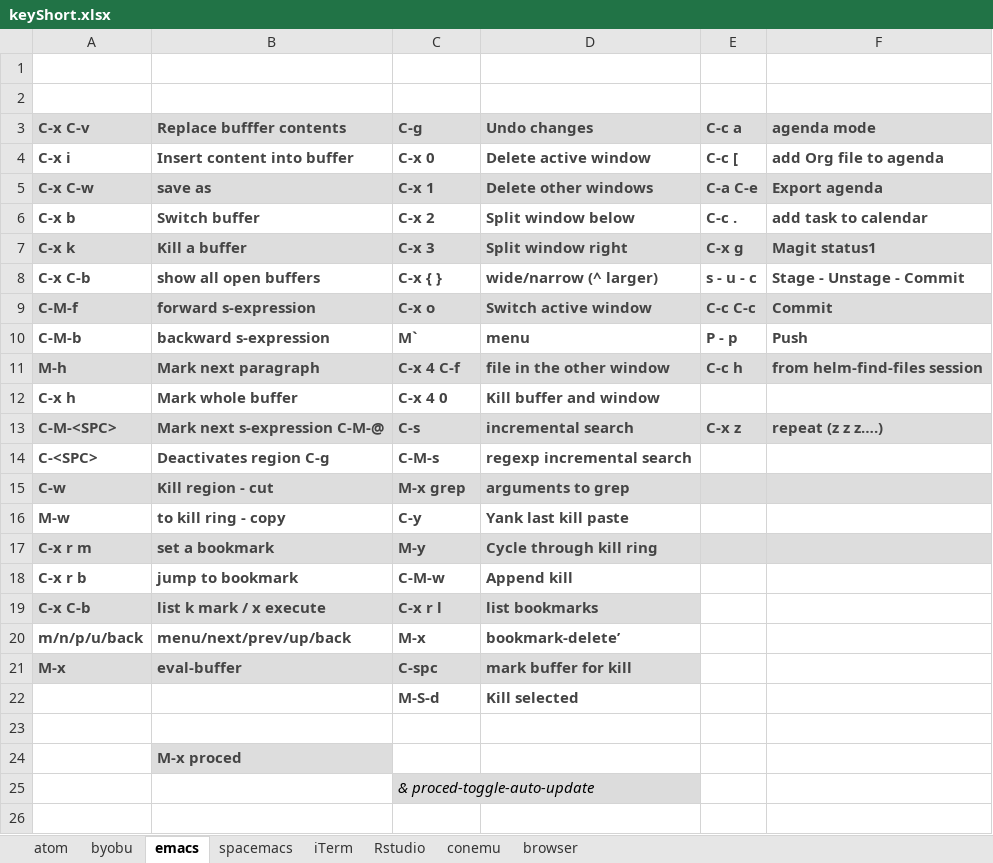
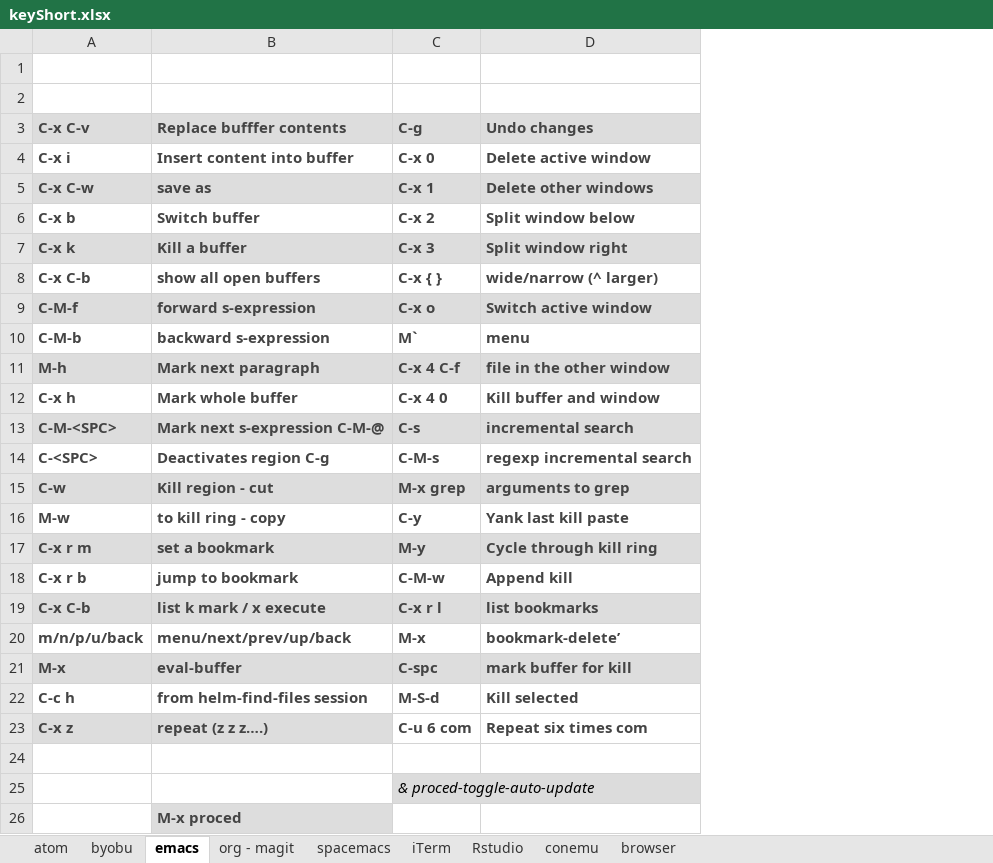
Before and after one commit to verajosemanuel/shortcuts, an Excel workbook: keyShort.xlsx, sheet emacs, drawn as a sheet; values as stored, in another font and other column widths than the file's, no borders; removed rows and columns are numbered as before the commit, all else as after; the diff names each change by its address in the sheet, - before the commit and + after, or states it on an @@ line.

Commit message:
separated org mode

```diff
--- a/keyShort.xlsx (sheet emacs)
+++ b/keyShort.xlsx (sheet emacs)
+sheet tab: org - magit
-column E (C-c a), rows 4-13: C-c [ | C-a C-e | C-c . | C-x g | s - u - c | C-c C-c | P - p | C-c h |  | C-x z
-column F (agenda mode), rows 4-13: add Org file to agenda | Export agenda | add task to calendar | Magit status1 | Stage - Unstage - Commit | Commit | Push | from helm-find-files session |  | repeat (z z z….)
-A22 (C-x C-v): (empty)
+A22 (C-x C-v): C-c h
-B22 (Replace bufffer contents): (empty)
+B22 (Replace bufffer contents): from helm-find-files session
+row 23: C-x z | repeat (z z z….) | C-u 6 com | Repeat six times com
```
Also changed, not shown: 1 other file.
